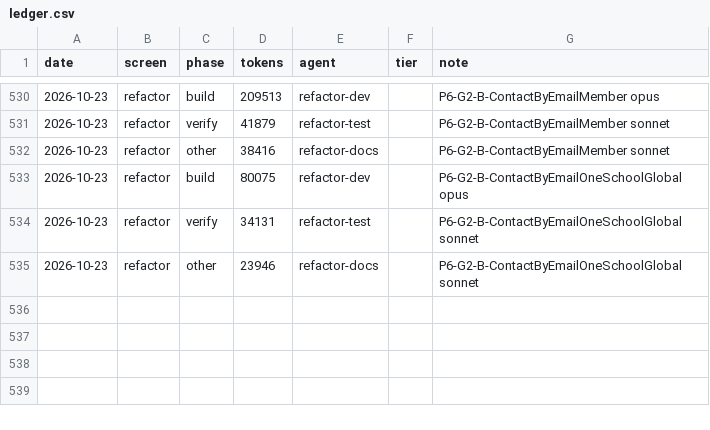
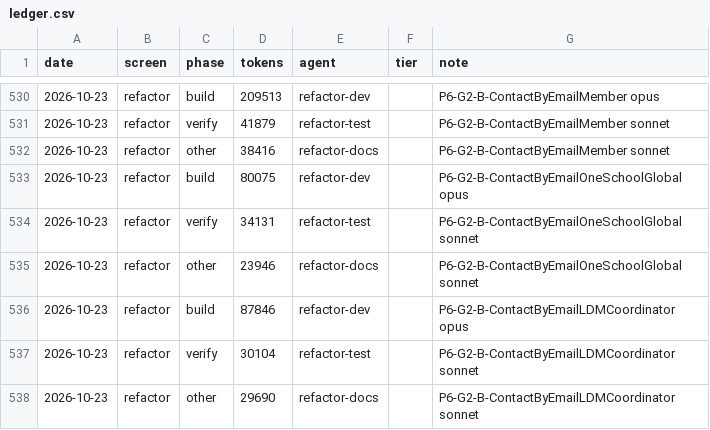
Before and after one commit to Phoenix-DX/connect-new-ui, a CSV file: migration/metrics/ledger.csv, drawn as a sheet; only a part is shown, gaps mark what is left out.

```diff
--- a/migration/metrics/ledger.csv
+++ b/migration/metrics/ledger.csv
@@ -535 +535,4 @@ date,screen,phase,tokens,agent,tier,note
 2026-10-23,refactor,other,23946,refactor-docs,,P6-G2-B-ContactByEmailOneSchoolGlobal sonnet
+2026-10-23,refactor,build,87846,refactor-dev,,P6-G2-B-ContactByEmailLDMCoordinator opus
+2026-10-23,refactor,verify,30104,refactor-test,,P6-G2-B-ContactByEmailLDMCoordinator sonnet
+2026-10-23,refactor,other,29690,refactor-docs,,P6-G2-B-ContactByEmailLDMCoordinator sonnet
```
Also changed, not shown: app/docs/refactor/move-map.csv, 19 other files.
